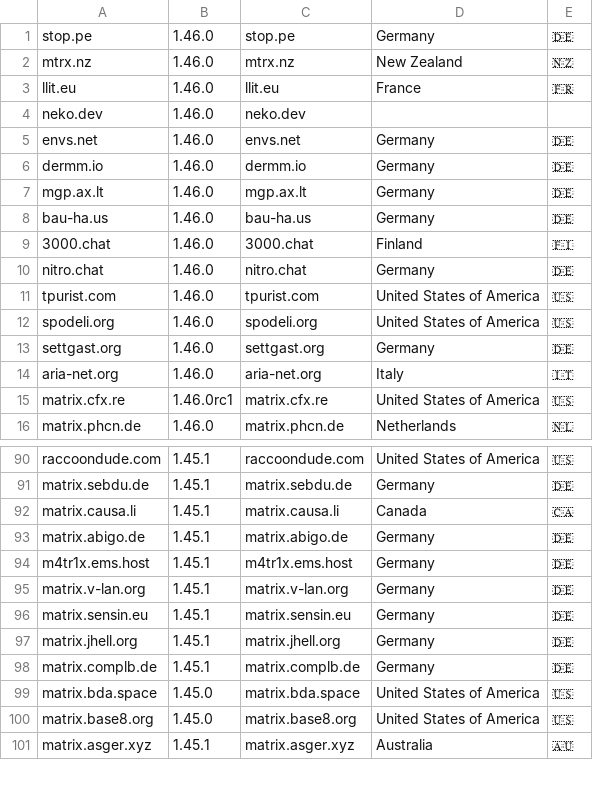
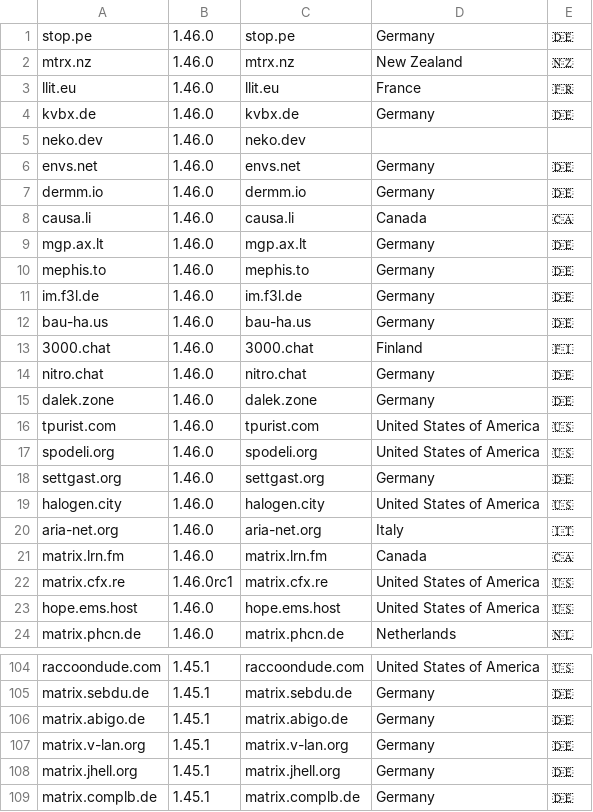
Before and after one commit to tatsumoto-ren/matrix, a TSV file: res/result.tsv, drawn as a sheet; only a part is shown, gaps mark what is left out; the shorter side is filled out with more unchanged rows; removed rows and columns are numbered as before the commit, all else as after; the diff covers the shown part only; the diff names each change by its address in the sheet, - before the commit and + after, or states it on an @@ line.

```diff
--- a/res/result.tsv
+++ b/res/result.tsv
+row 4: kvbx.de | 1.46.0 | kvbx.de | Germany | 🇩🇪
+row 8: causa.li | 1.46.0 | causa.li | Canada | 🇨🇦
+row 10: mephis.to | 1.46.0 | mephis.to | Germany | 🇩🇪
+row 11: im.f3l.de | 1.46.0 | im.f3l.de | Germany | 🇩🇪
+row 15: dalek.zone | 1.46.0 | dalek.zone | Germany | 🇩🇪
+row 19: halogen.city | 1.46.0 | halogen.city | United States of America | 🇺🇸
+row 21: matrix.lrn.fm | 1.46.0 | matrix.lrn.fm | Canada | 🇨🇦
+row 23: hope.ems.host | 1.46.0 | hope.ems.host | United States of America | 🇺🇸
-row 92: matrix.causa.li | 1.45.1 | matrix.causa.li | Canada | 🇨🇦
-row 94: m4tr1x.ems.host | 1.45.1 | m4tr1x.ems.host | Germany | 🇩🇪
-row 96: matrix.sensin.eu | 1.45.1 | matrix.sensin.eu | Germany | 🇩🇪
```
Also changed, not shown: 13 added rows, 15 removed rows and 2 edited cells elsewhere in this file, 2 other files.
